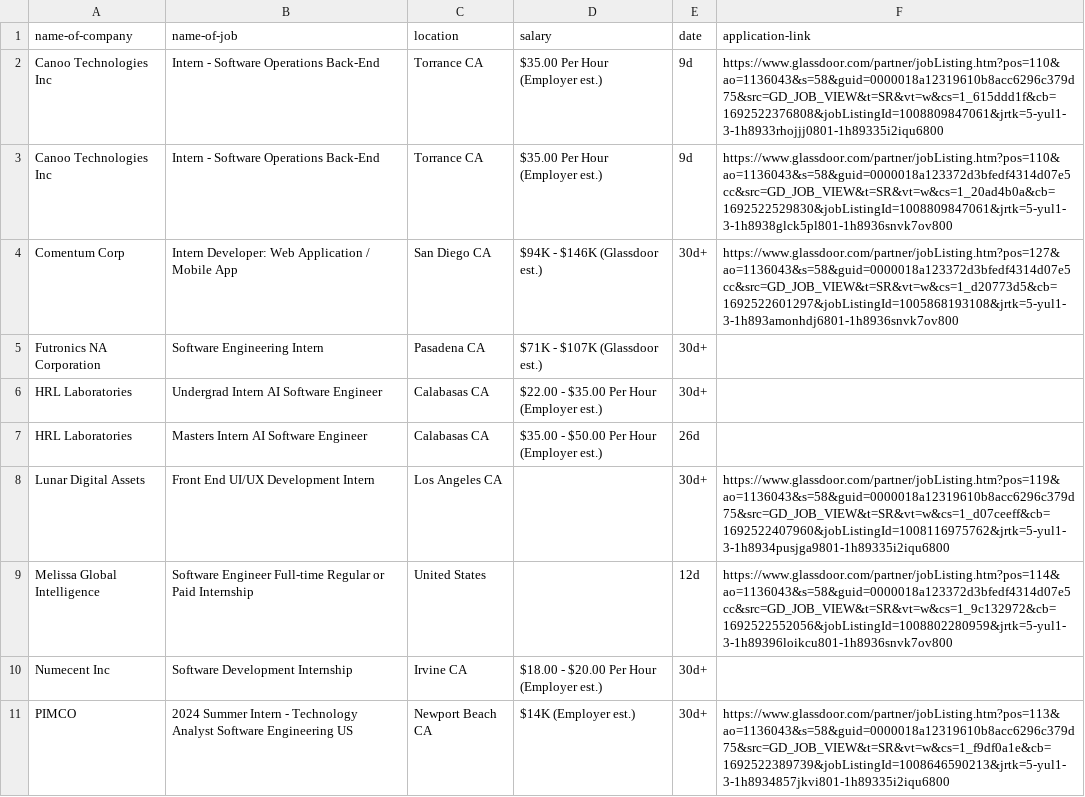
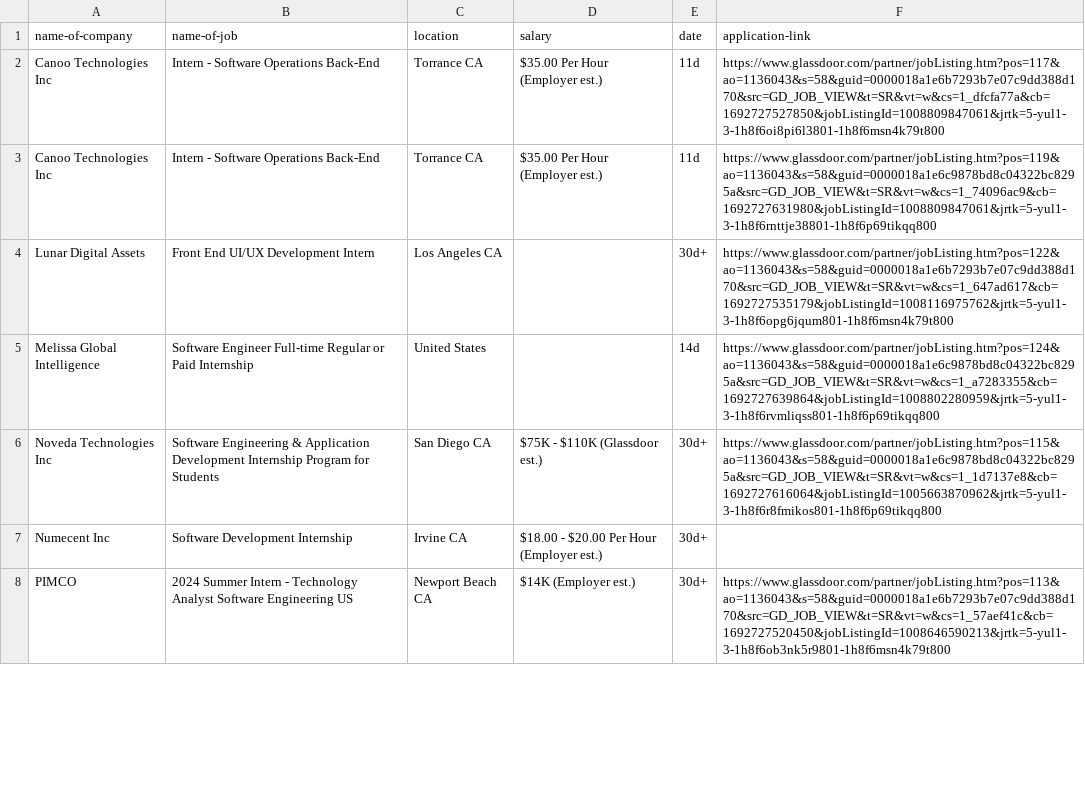
Before and after one commit to SushiApril/Techtern-insight, a CSV file: web/jobtest.csv, drawn as a sheet; only a part is shown; the diff covers the shown part only.

Commit message:
Scrape with application links experiment

```diff
--- a/web/jobtest.csv
+++ b/web/jobtest.csv
@@ -1,11 +1,8 @@
 name-of-company,name-of-job,location,salary,date,application-link
-Canoo Technologies Inc ,Intern - Software Operations Back-End,Torrance CA,$35.00 Per Hour (Employer est.),9d,https://www.glassdoor.com/partner/jobListing.htm?pos=110&ao=1136043&s=58&guid=0000018a12319610b8acc6296c379d75&src=GD_JOB_VIEW&t=SR&vt=w&cs=1_615ddd1f&cb=1692522376808&jobListingId=1008809847061&jrtk=5-yul1-3-1h8933rhojjj0801-1h89335i2iqu6800
-Canoo Technologies Inc ,Intern - Software Operations Back-End,Torrance CA,$35.00 Per Hour (Employer est.),9d,https://www.glassdoor.com/partner/jobListing.htm?pos=110&ao=1136043&s=58&guid=0000018a123372d3bfedf4314d07e5cc&src=GD_JOB_VIEW&t=SR&vt=w&cs=1_20ad4b0a&cb=1692522529830&jobListingId=1008809847061&jrtk=5-yul1-3-1h8938glck5pl801-1h8936snvk7ov800
-Comentum Corp,Intern Developer: Web Application / Mobile App,San Diego CA,$94K - $146K (Glassdoor est.),30d+,https://www.glassdoor.com/partner/jobListing.htm?pos=127&ao=1136043&s=58&guid=0000018a123372d3bfedf4314d07e5cc&src=GD_JOB_VIEW&t=SR&vt=w&cs=1_d20773d5&cb=1692522601297&jobListingId=1005868193108&jrtk=5-yul1-3-1h893amonhdj6801-1h8936snvk7ov800
-Futronics NA Corporation ,Software Engineering Intern,Pasadena CA,$71K - $107K (Glassdoor est.),30d+,
-HRL Laboratories ,Undergrad Intern AI Software Engineer,Calabasas CA,$22.00 - $35.00 Per Hour (Employer est.),30d+,
-HRL Laboratories ,Masters Intern AI Software Engineer,Calabasas CA,$35.00 - $50.00 Per Hour (Employer est.),26d,
-Lunar Digital Assets,Front End UI/UX Development Intern,Los Angeles CA,,30d+,https://www.glassdoor.com/partner/jobListing.htm?pos=119&ao=1136043&s=58&guid=0000018a12319610b8acc6296c379d75&src=GD_JOB_VIEW&t=SR&vt=w&cs=1_d07ceeff&cb=1692522407960&jobListingId=1008116975762&jrtk=5-yul1-3-1h8934pusjga9801-1h89335i2iqu6800
-Melissa Global Intelligence ,Software Engineer Full-time Regular or Paid Internship,United States,,12d,https://www.glassdoor.com/partner/jobListing.htm?pos=114&ao=1136043&s=58&guid=0000018a123372d3bfedf4314d07e5cc&src=GD_JOB_VIEW&t=SR&vt=w&cs=1_9c132972&cb=1692522552056&jobListingId=1008802280959&jrtk=5-yul1-3-1h89396loikcu801-1h8936snvk7ov800
+Canoo Technologies Inc ,Intern - Software Operations Back-End,Torrance CA,$35.00 Per Hour (Employer est.),11d,https://www.glassdoor.com/partner/jobListing.htm?pos=117&ao=1136043&s=58&guid=0000018a1e6b7293b7e07c9dd388d170&src=GD_JOB_VIEW&t=SR&vt=w&cs=1_dfcfa77a&cb=1692727527850&jobListingId=1008809847061&jrtk=5-yul1-3-1h8f6oi8pi6l3801-1h8f6msn4k79t800
+Canoo Technologies Inc ,Intern - Software Operations Back-End,Torrance CA,$35.00 Per Hour (Employer est.),11d,https://www.glassdoor.com/partner/jobListing.htm?pos=119&ao=1136043&s=58&guid=0000018a1e6c9878bd8c04322bc8295a&src=GD_JOB_VIEW&t=SR&vt=w&cs=1_74096ac9&cb=1692727631980&jobListingId=1008809847061&jrtk=5-yul1-3-1h8f6rnttje38801-1h8f6p69tikqq800
+Lunar Digital Assets,Front End UI/UX Development Intern,Los Angeles CA,,30d+,https://www.glassdoor.com/partner/jobListing.htm?pos=122&ao=1136043&s=58&guid=0000018a1e6b7293b7e07c9dd388d170&src=GD_JOB_VIEW&t=SR&vt=w&cs=1_647ad617&cb=1692727535179&jobListingId=1008116975762&jrtk=5-yul1-3-1h8f6opg6jqum801-1h8f6msn4k79t800
+Melissa Global Intelligence ,Software Engineer Full-time Regular or Paid Internship,United States,,14d,https://www.glassdoor.com/partner/jobListing.htm?pos=124&ao=1136043&s=58&guid=0000018a1e6c9878bd8c04322bc8295a&src=GD_JOB_VIEW&t=SR&vt=w&cs=1_a7283355&cb=1692727639864&jobListingId=1008802280959&jrtk=5-yul1-3-1h8f6rvmliqss801-1h8f6p69tikqq800
+Noveda Technologies Inc ,Software Engineering & Application Development Internship Program for Students,San Diego CA,$75K - $110K (Glassdoor est.),30d+,https://www.glassdoor.com/partner/jobListing.htm?pos=115&ao=1136043&s=58&guid=0000018a1e6c9878bd8c04322bc8295a&src=GD_JOB_VIEW&t=SR&vt=w&cs=1_1d7137e8&cb=1692727616064&jobListingId=1005663870962&jrtk=5-yul1-3-1h8f6r8fmikos801-1h8f6p69tikqq800
 Numecent Inc ,Software Development Internship,Irvine CA,$18.00 - $20.00 Per Hour (Employer est.),30d+,
-PIMCO ,2024 Summer Intern - Technology Analyst Software Engineering US,Newport Beach CA,$14K (Employer est.),30d+,https://www.glassdoor.com/partner/jobListing.htm?pos=113&ao=1136043&s=58&guid=0000018a12319610b8acc6296c379d75&src=GD_JOB_VIEW&t=SR&vt=w&cs=1_f9df0a1e&cb=1692522389739&jobListingId=1008646590213&jrtk=5-yul1-3-1h8934857jkvi801-1h89335i2iqu6800
+PIMCO ,2024 Summer Intern - Technology Analyst Software Engineering US,Newport Beach CA,$14K (Employer est.),30d+,https://www.glassdoor.com/partner/jobListing.htm?pos=113&ao=1136043&s=58&guid=0000018a1e6b7293b7e07c9dd388d170&src=GD_JOB_VIEW&t=SR&vt=w&cs=1_57aef41c&cb=1692727520450&jobListingId=1008646590213&jrtk=5-yul1-3-1h8f6ob3nk5r9801-1h8f6msn4k79t800
```
Also changed, not shown: 1 added row, 3 removed rows and 9 edited cells elsewhere in this file.
